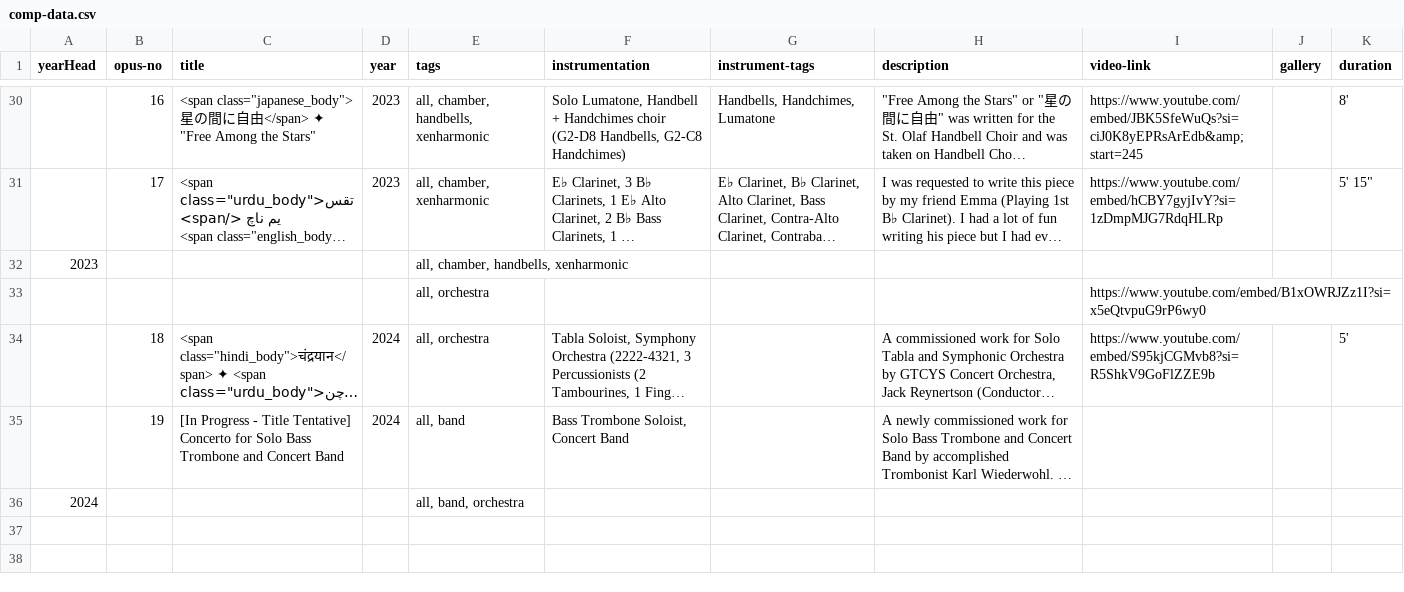
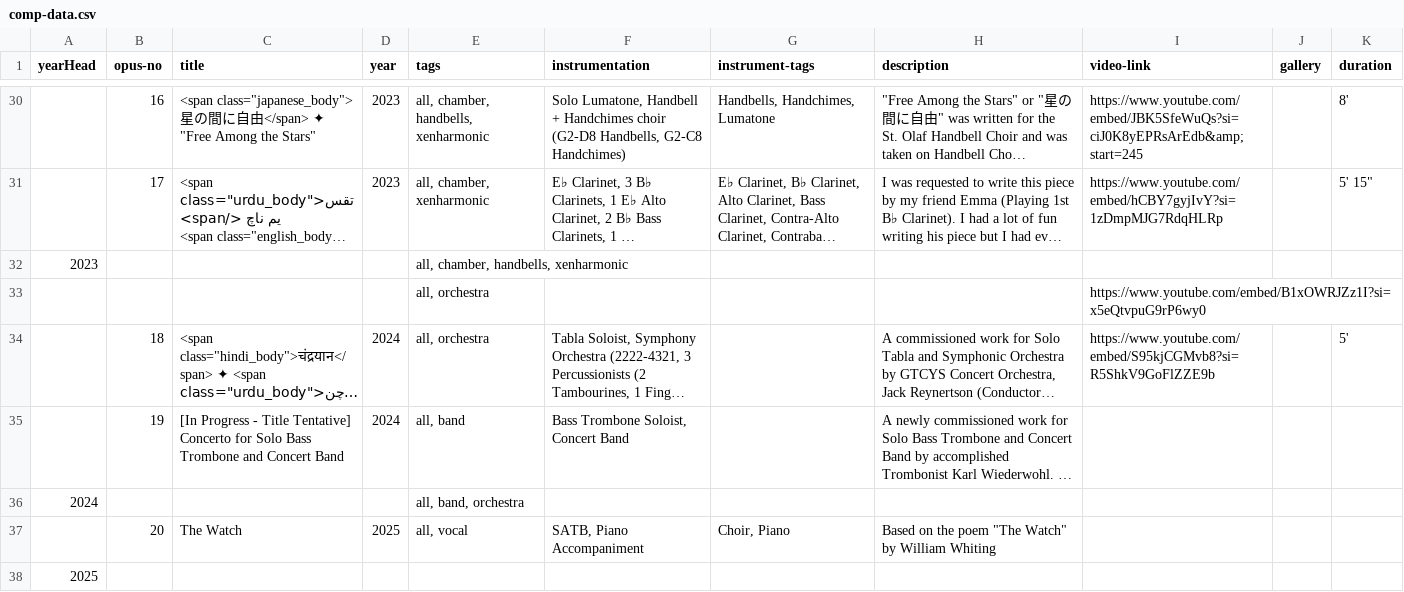
Before and after one commit to AryamanJoshi/my-website, a CSV file: comp-data.csv, drawn as a sheet; only a part is shown, gaps mark what is left out; long unchanged cells end in …; the diff names each change by its address in the sheet, - before the commit and + after, or states it on an @@ line.

Commit message:
Add files via upload

```diff
--- a/comp-data.csv
+++ b/comp-data.csv
+row 37:  | 20 | The Watch | 2025 | all, vocal | SATB, Piano Accompaniment | Choir, Piano | Based on the poem "The Watch" by William Whiting
+row 38: 2025
```
